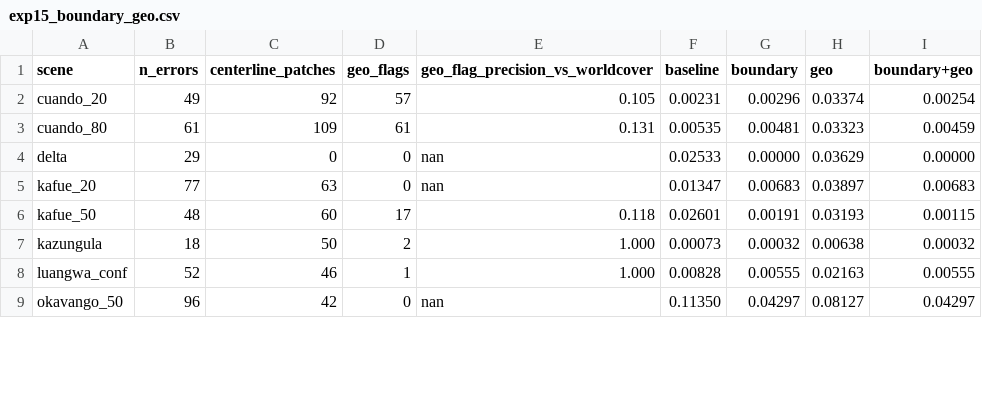
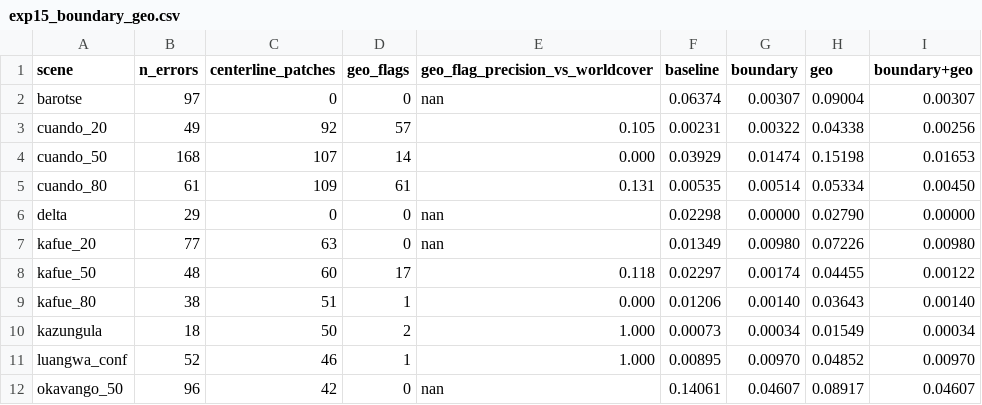
Before and after one commit to 2imi9/olmoearth_inferenceX, a CSV file: exp/out/exp15_boundary_geo.csv, drawn as a sheet; only a part is shown; the diff covers the shown part only.

```diff
--- a/exp/out/exp15_boundary_geo.csv
+++ b/exp/out/exp15_boundary_geo.csv
@@ -1,9 +1,12 @@
 scene,n_errors,centerline_patches,geo_flags,geo_flag_precision_vs_worldcover,baseline,boundary,geo,boundary+geo
-cuando_20,49,92,57,0.105,0.00231,0.00296,0.03374,0.00254
-cuando_80,61,109,61,0.131,0.00535,0.00481,0.03323,0.00459
-delta,29,0,0,nan,0.02533,0.00000,0.03629,0.00000
-kafue_20,77,63,0,nan,0.01347,0.00683,0.03897,0.00683
-kafue_50,48,60,17,0.118,0.02601,0.00191,0.03193,0.00115
-kazungula,18,50,2,1.000,0.00073,0.00032,0.00638,0.00032
-luangwa_conf,52,46,1,1.000,0.00828,0.00555,0.02163,0.00555
-okavango_50,96,42,0,nan,0.11350,0.04297,0.08127,0.04297
+barotse,97,0,0,nan,0.06374,0.00307,0.09004,0.00307
+cuando_20,49,92,57,0.105,0.00231,0.00322,0.04338,0.00256
+cuando_50,168,107,14,0.000,0.03929,0.01474,0.15198,0.01653
+cuando_80,61,109,61,0.131,0.00535,0.00514,0.05334,0.00450
+delta,29,0,0,nan,0.02298,0.00000,0.02790,0.00000
+kafue_20,77,63,0,nan,0.01349,0.00980,0.07226,0.00980
+kafue_50,48,60,17,0.118,0.02297,0.00174,0.04455,0.00122
+kafue_80,38,51,1,0.000,0.01206,0.00140,0.03643,0.00140
+kazungula,18,50,2,1.000,0.00073,0.00034,0.01549,0.00034
+luangwa_conf,52,46,1,1.000,0.00895,0.00970,0.04852,0.00970
+okavango_50,96,42,0,nan,0.14061,0.04607,0.08917,0.04607
```
Also changed, not shown: 1 added row and 52 edited cells elsewhere in this file, exp/out/exp13_corrected_stats.csv, exp/out/exp14_boundary_ablation.csv, 25 other files.
